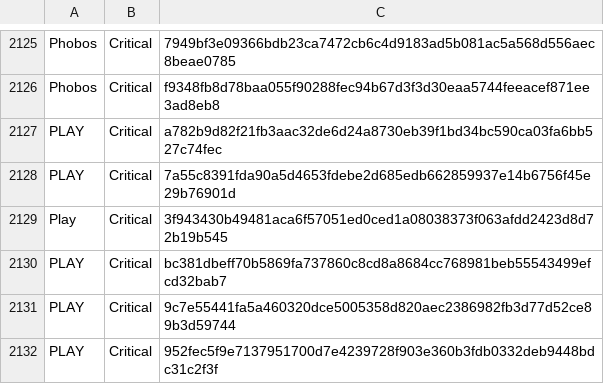
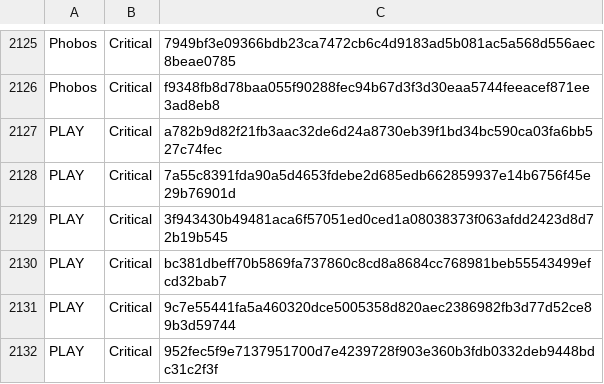
Before and after one commit to ads-project82/anti-rt-json, a CSV file: rans.csv, drawn as a sheet; only a part is shown, gaps mark what is left out.

Commit message:
Update rans.csv

```diff
--- a/rans.csv
+++ b/rans.csv
@@ -2128,3 +2128,3 @@ PLAY,Critical,a782b9d82f21fb3aac32de6d24a8730eb39f1bd34bc590ca03fa6bb527c74fec
 PLAY,Critical,7a55c8391fda90a5d4653fdebe2d685edb662859937e14b6756f45e29b76901d
-Play,Critical,3f943430b49481aca6f57051ed0ced1a08038373f063afdd2423d8d72b19b545
+PLAY,Critical,3f943430b49481aca6f57051ed0ced1a08038373f063afdd2423d8d72b19b545
 PLAY,Critical,bc381dbeff70b5869fa737860c8cd8a8684cc768981beb55543499efcd32bab7
```
